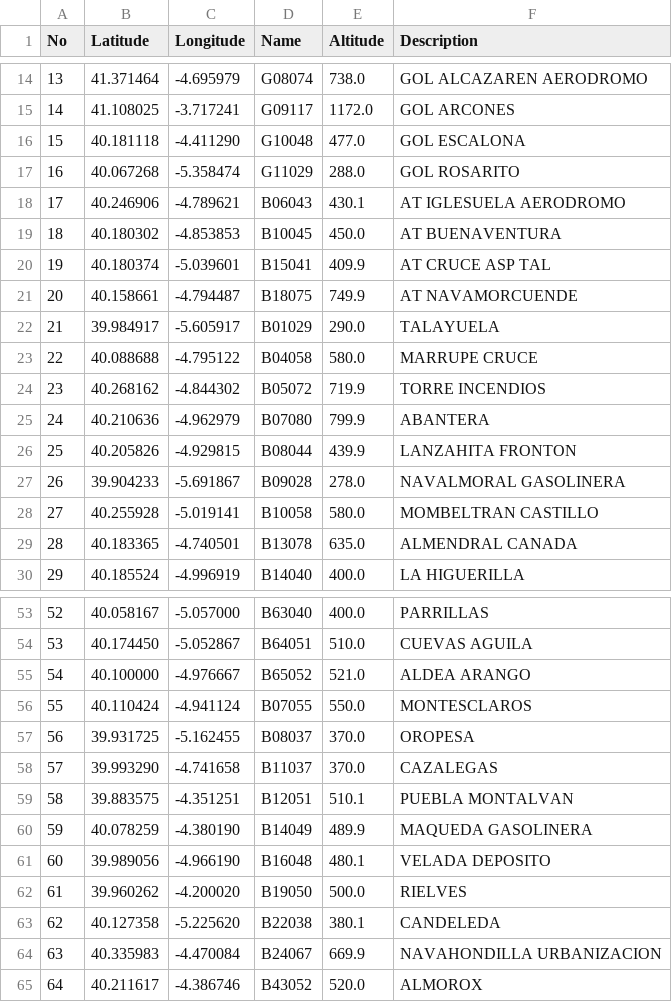
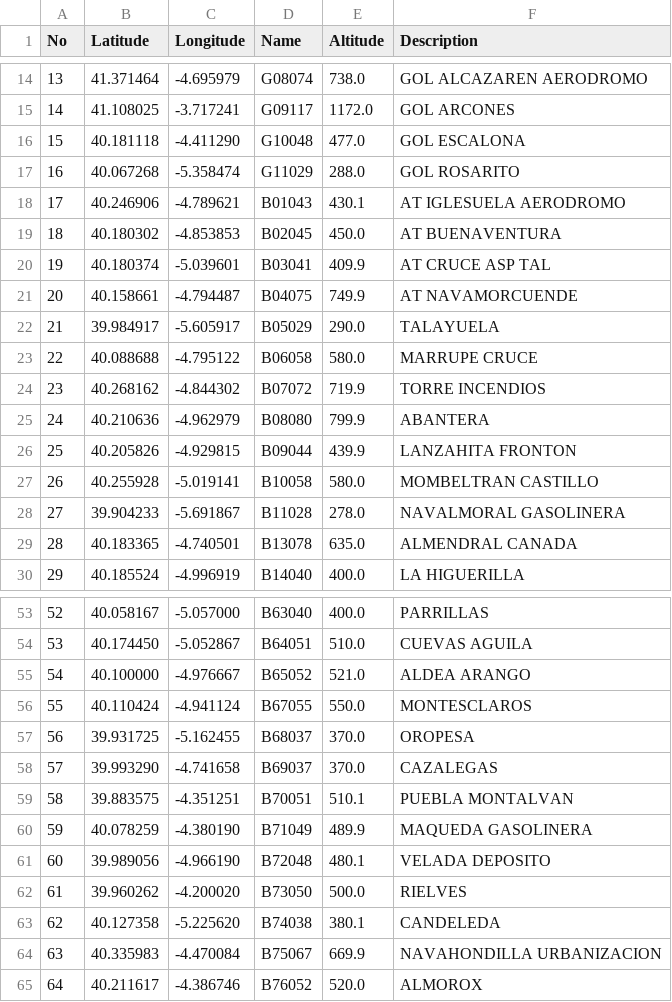
Before and after one commit to nando/open_de_pb, a CSV file: open/downloads/Balizas_Open_Pedro_Bernardo.csv, drawn as a sheet; only a part is shown, gaps mark what is left out.

Commit message:
Act. balizas

```diff
--- a/open/downloads/Balizas_Open_Pedro_Bernardo.csv
+++ b/open/downloads/Balizas_Open_Pedro_Bernardo.csv
@@ -17,13 +17,13 @@ No,Latitude,Longitude,Name,Altitude,Description
 16,40.067268,-5.358474,"G11029",288.0,"GOL ROSARITO"
-17,40.246906,-4.789621,"B06043",430.1,"AT IGLESUELA AERODROMO"
-18,40.180302,-4.853853,"B10045",450.0,"AT BUENAVENTURA"
-19,40.180374,-5.039601,"B15041",409.9,"AT CRUCE ASP TAL"
-20,40.158661,-4.794487,"B18075",749.9,"AT NAVAMORCUENDE"
-21,39.984917,-5.605917,"B01029",290.0,"TALAYUELA"
-22,40.088688,-4.795122,"B04058",580.0,"MARRUPE CRUCE"
-23,40.268162,-4.844302,"B05072",719.9,"TORRE INCENDIOS"
-24,40.210636,-4.962979,"B07080",799.9,"ABANTERA"
-25,40.205826,-4.929815,"B08044",439.9,"LANZAHITA FRONTON"
-26,39.904233,-5.691867,"B09028",278.0,"NAVALMORAL GASOLINERA"
-27,40.255928,-5.019141,"B10058",580.0,"MOMBELTRAN CASTILLO"
+17,40.246906,-4.789621,"B01043",430.1,"AT IGLESUELA AERODROMO"
+18,40.180302,-4.853853,"B02045",450.0,"AT BUENAVENTURA"
+19,40.180374,-5.039601,"B03041",409.9,"AT CRUCE ASP TAL"
+20,40.158661,-4.794487,"B04075",749.9,"AT NAVAMORCUENDE"
+21,39.984917,-5.605917,"B05029",290.0,"TALAYUELA"
+22,40.088688,-4.795122,"B06058",580.0,"MARRUPE CRUCE"
+23,40.268162,-4.844302,"B07072",719.9,"TORRE INCENDIOS"
+24,40.210636,-4.962979,"B08080",799.9,"ABANTERA"
+25,40.205826,-4.929815,"B09044",439.9,"LANZAHITA FRONTON"
+26,40.255928,-5.019141,"B10058",580.0,"MOMBELTRAN CASTILLO"
+27,39.904233,-5.691867,"B11028",278.0,"NAVALMORAL GASOLINERA"
 28,40.183365,-4.740501,"B13078",635.0,"ALMENDRAL CANADA"
@@ -55,11 +55,11 @@ No,Latitude,Longitude,Name,Altitude,Description
 54,40.100000,-4.976667,"B65052",521.0,"ALDEA ARANGO"
-55,40.110424,-4.941124,"B07055",550.0,"MONTESCLAROS"
-56,39.931725,-5.162455,"B08037",370.0,"OROPESA"
-57,39.993290,-4.741658,"B11037",370.0,"CAZALEGAS"
-58,39.883575,-4.351251,"B12051",510.1,"PUEBLA MONTALVAN"
-59,40.078259,-4.380190,"B14049",489.9,"MAQUEDA GASOLINERA"
-60,39.989056,-4.966190,"B16048",480.1,"VELADA DEPOSITO"
-61,39.960262,-4.200020,"B19050",500.0,"RIELVES"
-62,40.127358,-5.225620,"B22038",380.1,"CANDELEDA"
-63,40.335983,-4.470084,"B24067",669.9,"NAVAHONDILLA URBANIZACION"
-64,40.211617,-4.386746,"B43052",520.0,"ALMOROX"
+55,40.110424,-4.941124,"B67055",550.0,"MONTESCLAROS"
+56,39.931725,-5.162455,"B68037",370.0,"OROPESA"
+57,39.993290,-4.741658,"B69037",370.0,"CAZALEGAS"
+58,39.883575,-4.351251,"B70051",510.1,"PUEBLA MONTALVAN"
+59,40.078259,-4.380190,"B71049",489.9,"MAQUEDA GASOLINERA"
+60,39.989056,-4.966190,"B72048",480.1,"VELADA DEPOSITO"
+61,39.960262,-4.200020,"B73050",500.0,"RIELVES"
+62,40.127358,-5.225620,"B74038",380.1,"CANDELEDA"
+63,40.335983,-4.470084,"B75067",669.9,"NAVAHONDILLA URBANIZACION"
+64,40.211617,-4.386746,"B76052",520.0,"ALMOROX"
```
Also changed, not shown: 4 other files.
